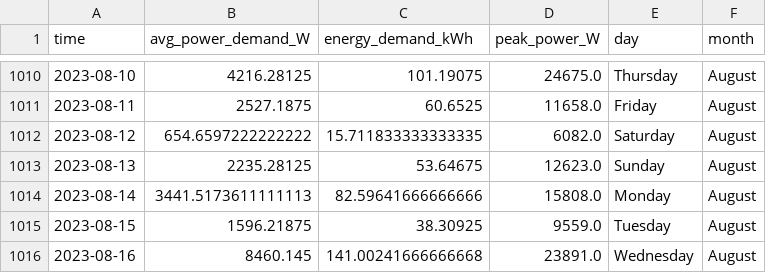
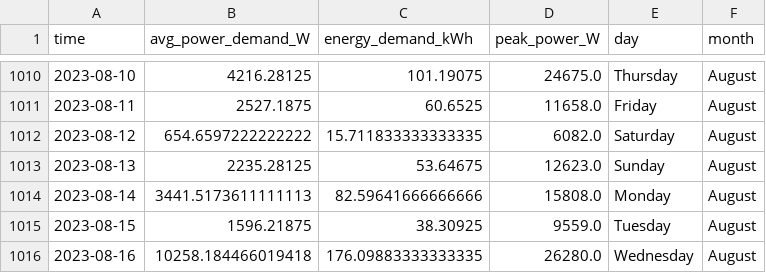
Before and after one commit to winston-edwin-chiong/slrpEV-data-dashboard, a CSV file: data/dailydemand.csv, drawn as a sheet; only a part is shown, gaps mark what is left out.

```diff
--- a/data/dailydemand.csv
+++ b/data/dailydemand.csv
@@ -1015,2 +1015,2 @@ time,avg_power_demand_W,energy_demand_kWh,peak_power_W,day,month
 2023-08-15,1596.21875,38.30925,9559.0,Tuesday,August
-2023-08-16,8460.145,141.00241666666668,23891.0,Wednesday,August
+2023-08-16,10258.184466019418,176.09883333333335,26280.0,Wednesday,August
```
Also changed, not shown: data/monthlydemand.csv, 11 other files.
